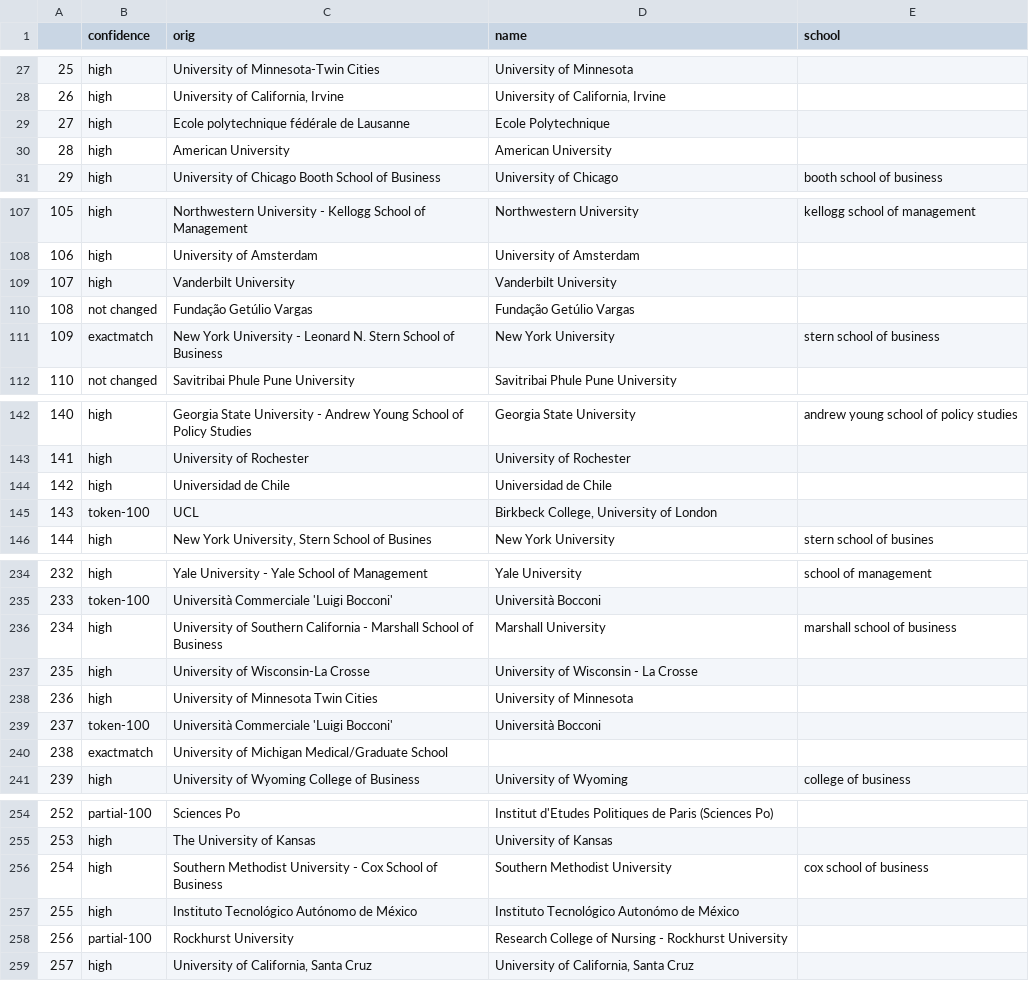
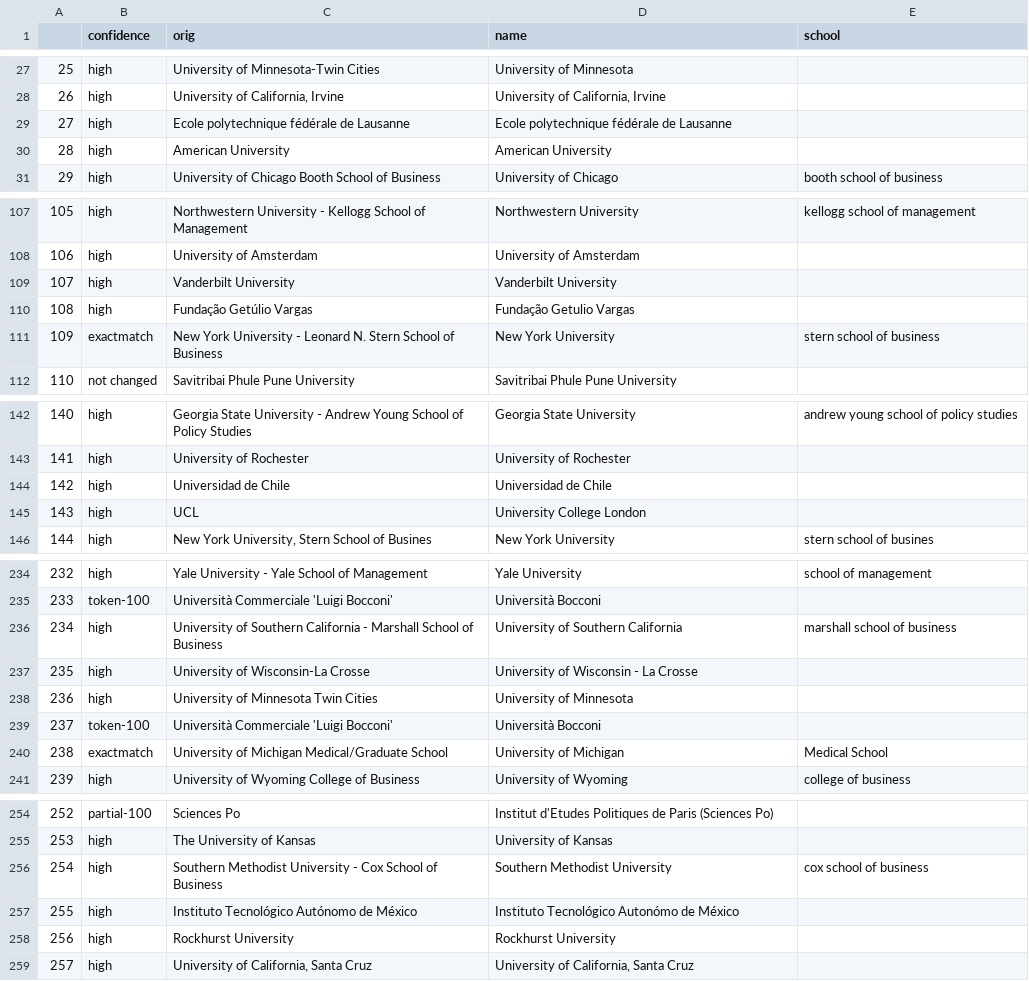
Before and after one commit to alanyanglex/uchicago-intern, a CSV file: data/sanitize_rules.csv, drawn as a sheet; only a part is shown, gaps mark what is left out; the diff covers the shown part only; the diff names each change by its address in the sheet, - before the commit and + after, or states it on an @@ line.

```diff
--- a/data/sanitize_rules.csv
+++ b/data/sanitize_rules.csv
-D29 (name): Ecole Polytechnique
+D29 (name): Ecole polytechnique fédérale de Lausanne
-B110 (confidence): not changed
+B110 (confidence): high
-D110 (name): Fundação Getúlio Vargas
+D110 (name): Fundação Getulio Vargas
-B145 (confidence): token-100
+B145 (confidence): high
-D145 (name): Birkbeck College, University of London
+D145 (name): University College London
-D236 (name): Marshall University
+D236 (name): University of Southern California
-D240 (name): (empty)
+D240 (name): University of Michigan
-E240 (school): (empty)
+E240 (school): Medical School
-B258 (confidence): partial-100
+B258 (confidence): high
-D258 (name): Research College of Nursing - Rockhurst University
+D258 (name): Rockhurst University
```
Also changed, not shown: 18 edited cells elsewhere in this file, data/scoreboard.csv, data/updated_source.csv.
